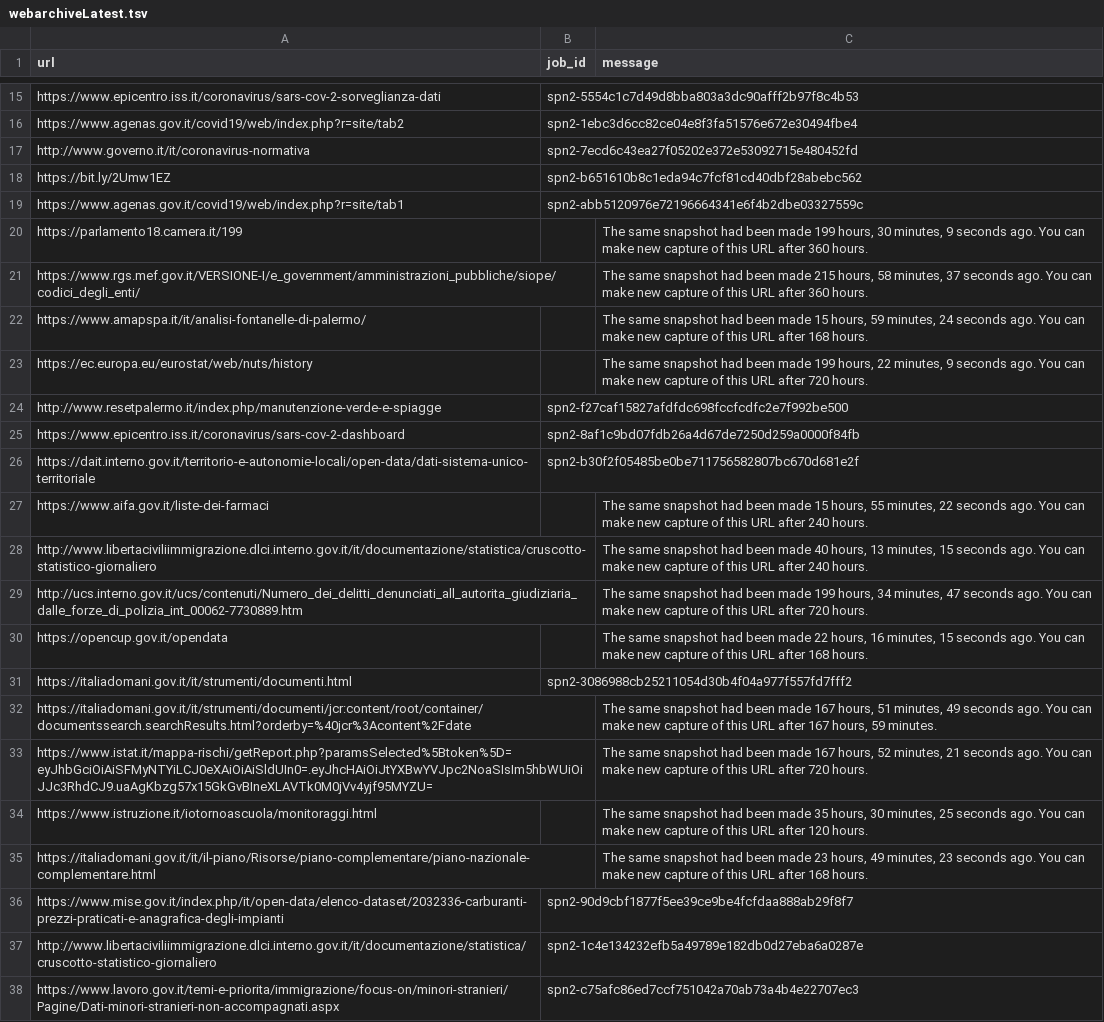
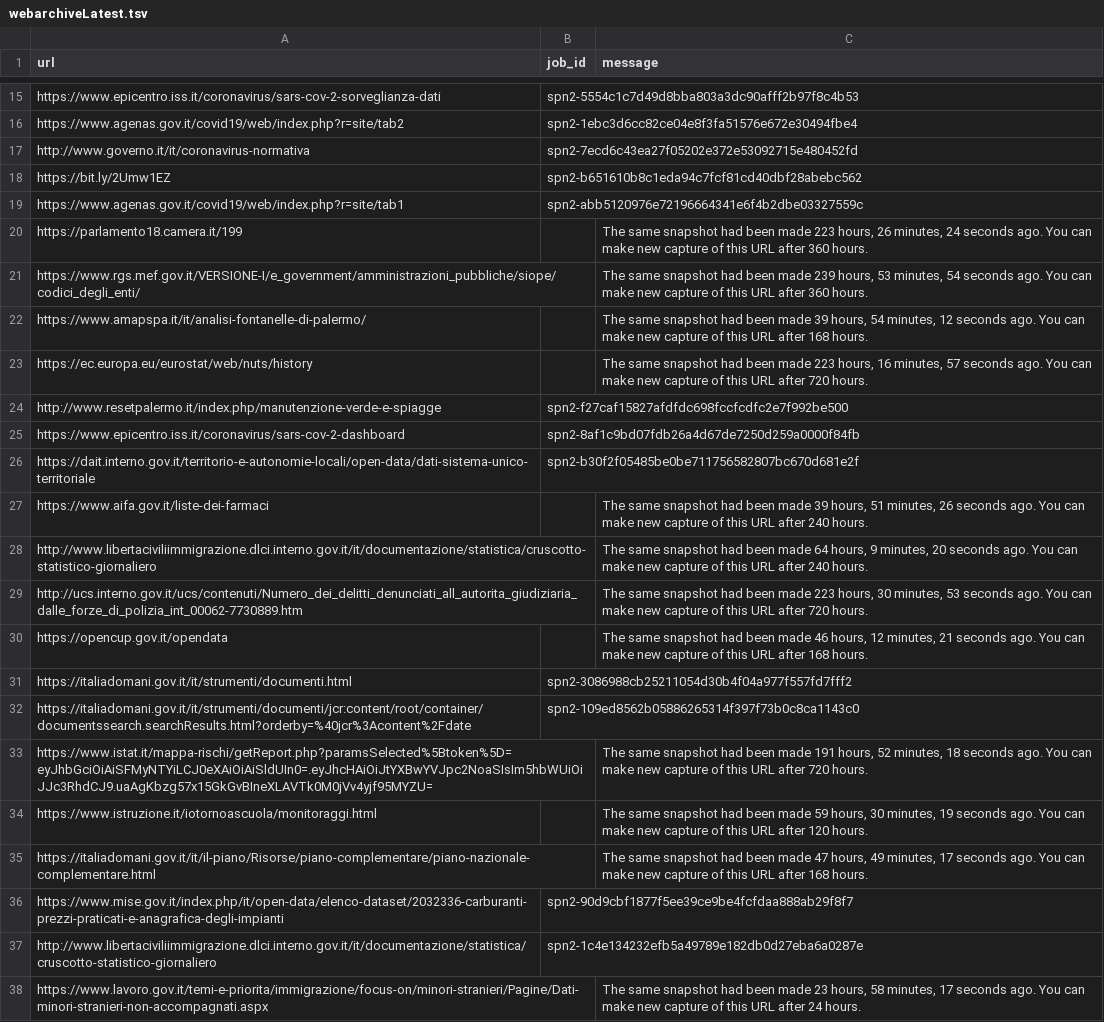
Before and after one commit to aborruso/archivioDatiPubbliciPreziosi, a TSV file: docs/webarchive/webarchiveLatest.tsv, drawn as a sheet; only a part is shown, gaps mark what is left out; the diff covers the shown part only; the diff names each change by its address in the sheet, - before the commit and + after, or states it on an @@ line.

```diff
--- a/docs/webarchive/webarchiveLatest.tsv
+++ b/docs/webarchive/webarchiveLatest.tsv
-C20 (message): …been made 199 hours, 30 minutes, 9 seconds ago.…
+C20 (message): …been made 223 hours, 26 minutes, 24 seconds ago.…
-C21 (message): …been made 215 hours, 58 minutes, 37 seconds ago.…
+C21 (message): …been made 239 hours, 53 minutes, 54 seconds ago.…
-C22 (message): …been made 15 hours, 59 minutes, 24 seconds ago.…
+C22 (message): …been made 39 hours, 54 minutes, 12 seconds ago.…
-C23 (message): …been made 199 hours, 22 minutes, 9 seconds ago.…
+C23 (message): …been made 223 hours, 16 minutes, 57 seconds ago.…
-C27 (message): …been made 15 hours, 55 minutes, 22 seconds ago.…
+C27 (message): …been made 39 hours, 51 minutes, 26 seconds ago.…
-C28 (message): …been made 40 hours, 13 minutes, 15 seconds ago.…
+C28 (message): …been made 64 hours, 9 minutes, 20 seconds ago.…
-C29 (message): …been made 199 hours, 34 minutes, 47 seconds ago.…
+C29 (message): …been made 223 hours, 30 minutes, 53 seconds ago.…
-C30 (message): …been made 22 hours, 16 minutes, 15 seconds ago.…
+C30 (message): …been made 46 hours, 12 minutes, 21 seconds ago.…
-B32 (job_id): (empty)
+B32 (job_id): spn2-109ed8562b05886265314f397f73b0c8ca1143c0
-C32 (message): The same snapshot had been made 167 hours, 51 minutes, 49 seconds ago. You can make new capture of this URL after 167 hours, 59 minutes.
+C32 (message): (empty)
-C33 (message): …been made 167 hours, 52 minutes, 21 seconds ago.…
+C33 (message): …been made 191 hours, 52 minutes, 18 seconds ago.…
-C34 (message): …been made 35 hours, 30 minutes, 25 seconds ago.…
+C34 (message): …been made 59 hours, 30 minutes, 19 seconds ago.…
-C35 (message): …been made 23 hours, 49 minutes, 23 seconds ago.…
+C35 (message): …been made 47 hours, 49 minutes, 17 seconds ago.…
-B38 (job_id): spn2-c75afc86ed7ccf751042a70ab73a4b4e22707ec3
+B38 (job_id): (empty)
-C38 (message): (empty)
+C38 (message): The same snapshot had been made 23 hours, 58 minutes, 17 seconds ago. You can make new capture of this URL after 24 hours.
```
Also changed, not shown: 10 edited cells elsewhere in this file, 2 other files.
